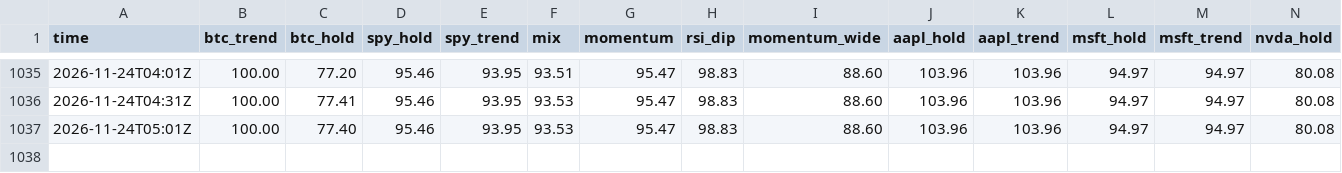
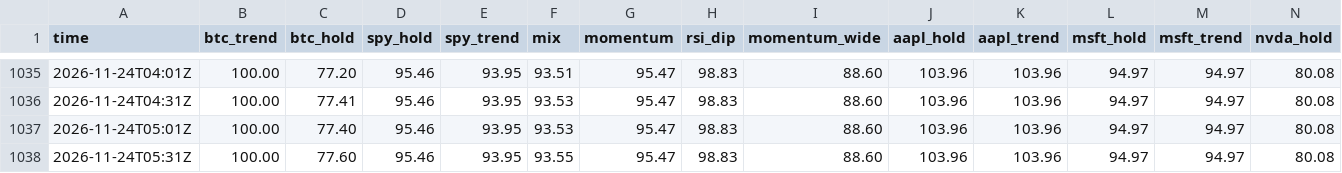
Before and after one commit to rambitllc-dot/trading-bot, a CSV file: timeline.csv, drawn as a sheet; only a part is shown, gaps mark what is left out; rows hold the shown columns only; the diff names each change by its address in the sheet, - before the commit and + after, or states it on an @@ line.

```diff
--- a/timeline.csv
+++ b/timeline.csv
+row 1038: 2026-11-24T05:31Z | 100.00 | 77.60 | 95.46 | 93.95 | 93.55 | 95.47 | 98.83 | 88.60 | 103.96 | 103.96 | 94.97 | 94.97 | 80.08
```
Also changed, not shown: 4 other files.
